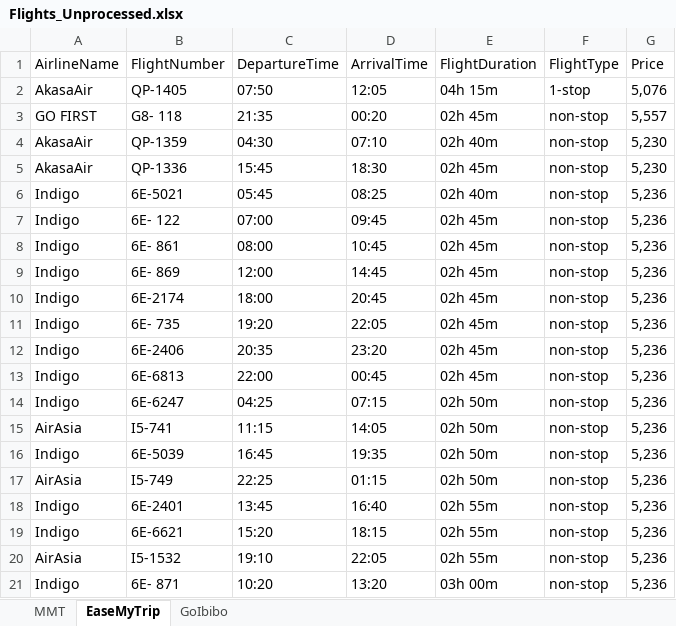
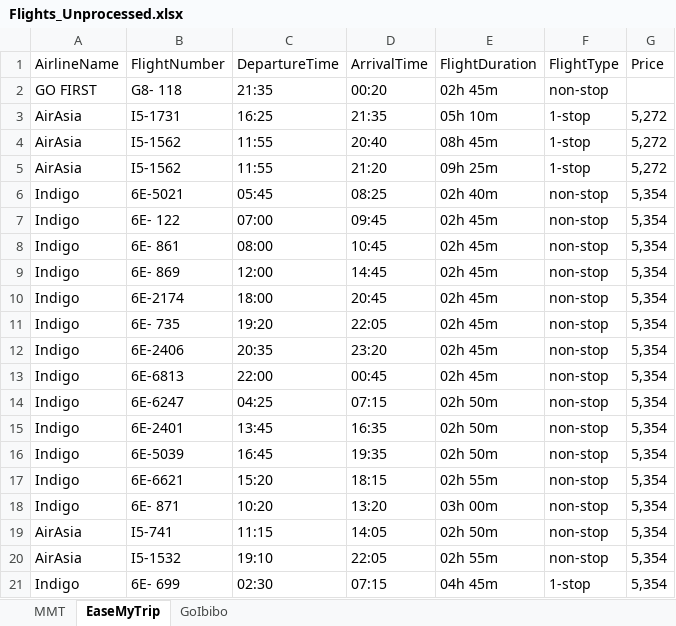
Before and after one commit to metal0bird/EZTicket, an Excel workbook: EZTicket/Datasheets/Flights_Unprocessed.xlsx, sheet EaseMyTrip, drawn as a sheet; values as stored, in another font and other column widths than the file's, no borders; removed rows and columns are numbered as before the commit, all else as after; the diff names each change by its address in the sheet, - before the commit and + after, or states it on an @@ line.

```diff
--- a/EZTicket/Datasheets/Flights_Unprocessed.xlsx (sheet EaseMyTrip)
+++ b/EZTicket/Datasheets/Flights_Unprocessed.xlsx (sheet EaseMyTrip)
-row 2: AkasaAir | QP-1405 | 07:50 | 12:05 | 04h 15m | 1-stop | 5,076
-G2 (Price): 5,557
+G2 (Price): (empty)
-row 4: AkasaAir | QP-1359 | 04:30 | 07:10 | 02h 40m | non-stop | 5,230
-row 5: AkasaAir | QP-1336 | 15:45 | 18:30 | 02h 45m | non-stop | 5,230
+row 3: AirAsia | I5-1731 | 16:25 | 21:35 | 05h 10m | 1-stop | 5,272
+row 4: AirAsia | I5-1562 | 11:55 | 20:40 | 08h 45m | 1-stop | 5,272
+row 5: AirAsia | I5-1562 | 11:55 | 21:20 | 09h 25m | 1-stop | 5,272
-G6:G14 (Price): 5,236
+G6:G14 (Price): 5,354
-row 15: AirAsia | I5-741 | 11:15 | 14:05 | 02h 50m | non-stop | 5,236
+row 15: Indigo | 6E-2401 | 13:45 | 16:35 | 02h 50m | non-stop | 5,354
-G16 (Price): 5,236
+G16 (Price): 5,354
-row 17: AirAsia | I5-749 | 22:25 | 01:15 | 02h 50m | non-stop | 5,236
-row 18: Indigo | 6E-2401 | 13:45 | 16:40 | 02h 55m | non-stop | 5,236
-G17 (Price): 5,236
+G17 (Price): 5,354
-row 20: AirAsia | I5-1532 | 19:10 | 22:05 | 02h 55m | non-stop | 5,236
-G18 (Price): 5,236
+G18 (Price): 5,354
+row 19: AirAsia | I5-741 | 11:15 | 14:05 | 02h 50m | non-stop | 5,354
+row 20: AirAsia | I5-1532 | 19:10 | 22:05 | 02h 55m | non-stop | 5,354
+row 21: Indigo | 6E- 699 | 02:30 | 07:15 | 04h 45m | 1-stop | 5,354
```
Also changed, not shown: sheet MMT, 44 other files.
